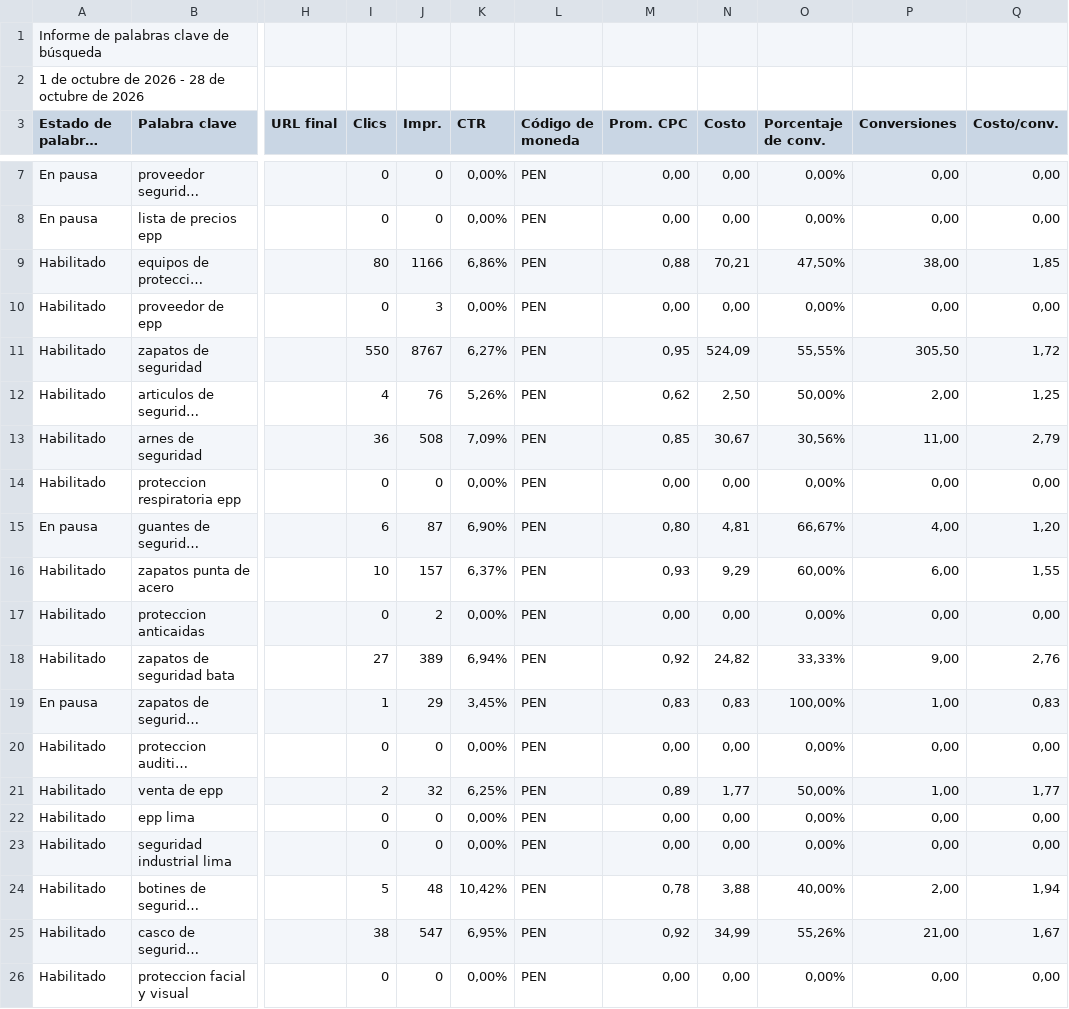
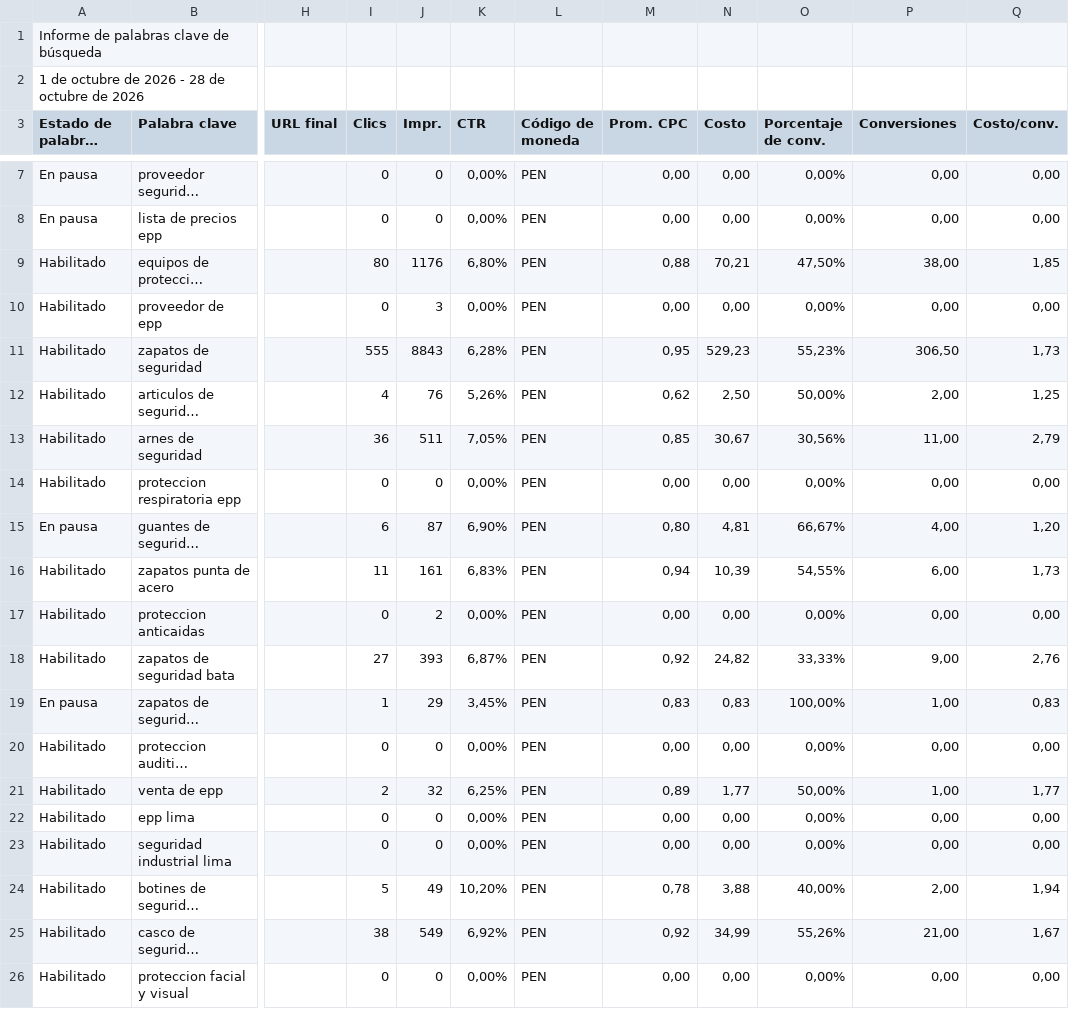
Before and after one commit to jorgeluis666/SUMI, a CSV file: data/csv-backups/keywords/SUMI KW octubre 2026.csv, drawn as a sheet; only a part is shown, gaps mark what is left out; long unchanged cells end in …; the diff names each change by its address in the sheet, - before the commit and + after, or states it on an @@ line.

```diff
--- a/data/csv-backups/keywords/SUMI KW octubre 2026.csv
+++ b/data/csv-backups/keywords/SUMI KW octubre 2026.csv
-J9 (Impr.): 1166
+J9 (Impr.): 1176
-K9 (CTR): 6,86%
+K9 (CTR): 6,80%
-I11 (Clics): 550
+I11 (Clics): 555
-J11 (Impr.): 8767
+J11 (Impr.): 8843
-K11 (CTR): 6,27%
+K11 (CTR): 6,28%
-N11 (Costo): 524,09
+N11 (Costo): 529,23
-O11 (Porcentaje de conv.): 55,55%
+O11 (Porcentaje de conv.): 55,23%
-P11 (Conversiones): 305,50
+P11 (Conversiones): 306,50
-Q11 (Costo/conv.): 1,72
+Q11 (Costo/conv.): 1,73
-J13 (Impr.): 508
+J13 (Impr.): 511
-K13 (CTR): 7,09%
+K13 (CTR): 7,05%
-I16 (Clics): 10
+I16 (Clics): 11
-J16 (Impr.): 157
+J16 (Impr.): 161
-K16 (CTR): 6,37%
+K16 (CTR): 6,83%
-M16 (Prom. CPC): 0,93
+M16 (Prom. CPC): 0,94
-N16 (Costo): 9,29
+N16 (Costo): 10,39
-O16 (Porcentaje de conv.): 60,00%
+O16 (Porcentaje de conv.): 54,55%
-Q16 (Costo/conv.): 1,55
+Q16 (Costo/conv.): 1,73
-J18 (Impr.): 389
+J18 (Impr.): 393
-K18 (CTR): 6,94%
+K18 (CTR): 6,87%
-J24 (Impr.): 48
+J24 (Impr.): 49
-K24 (CTR): 10,42%
+K24 (CTR): 10,20%
-J25 (Impr.): 547
+J25 (Impr.): 549
-K25 (CTR): 6,95%
+K25 (CTR): 6,92%
```
Also changed, not shown: data/csv-backups/drive/SUMI octubre 2026.csv, 5 other files.
